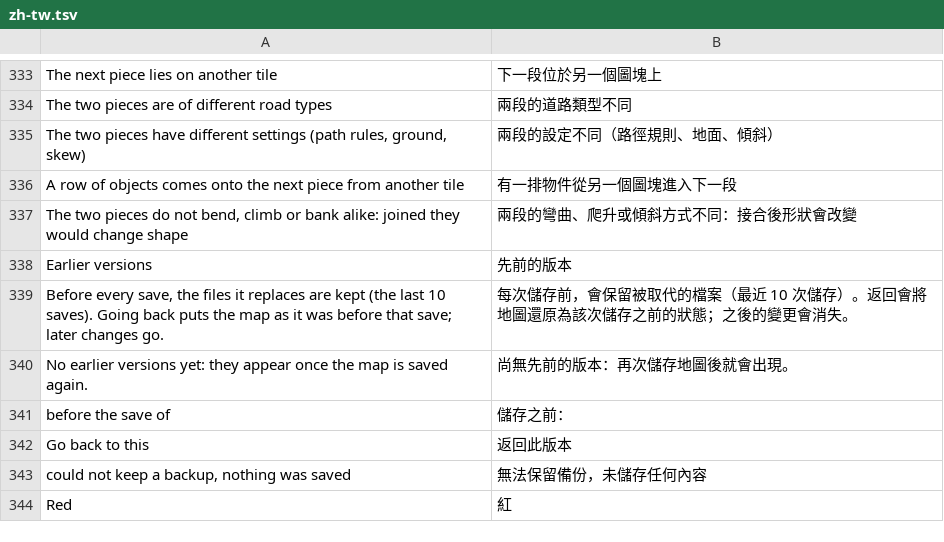
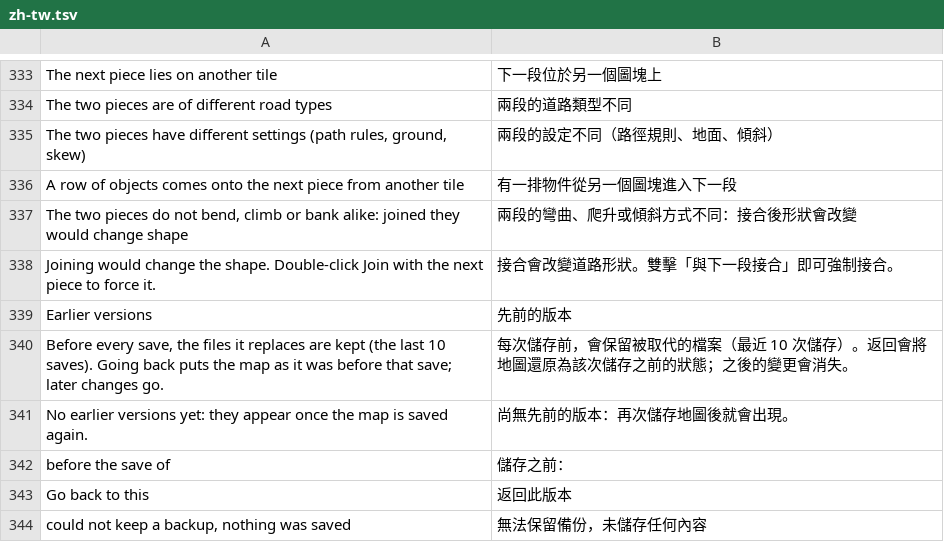
Before and after one commit to yumin278/openMapper, a TSV file: locales/zh-tw.tsv, drawn as a sheet; only a part is shown, gaps mark what is left out; the shorter side is filled out with more unchanged rows; the diff names each change by its address in the sheet, - before the commit and + after, or states it on an @@ line.

Commit message:
Allow native double-click to override spline join shape warning; add regression test

```diff
--- a/locales/zh-tw.tsv
+++ b/locales/zh-tw.tsv
+row 338: Joining would change the shape. Double-click Join with the next piece to force it. | 接合會改變道路形狀。雙擊「與下一段接合」即可強制接合。
```
Also changed, not shown: 4 other files.
